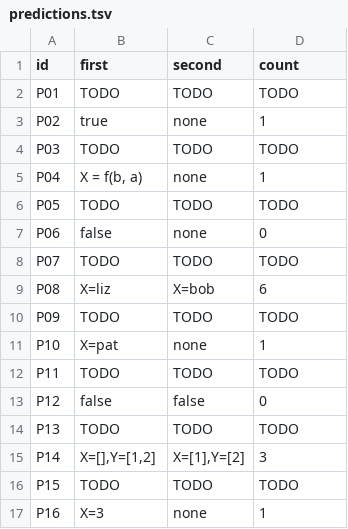
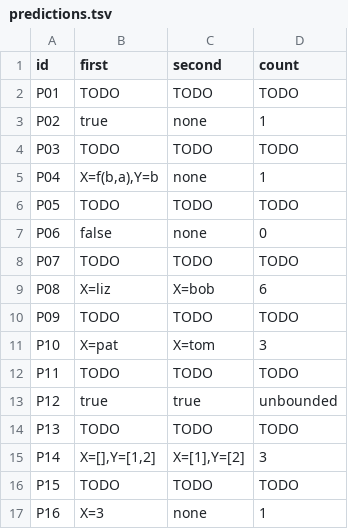
Before and after one commit to Ethanerz/cmsc-124-ps4-starter, a TSV file: predictions.tsv, drawn as a sheet.

Commit message:
docs: added corrections for incorrect predictions

```diff
--- a/predictions.tsv
+++ b/predictions.tsv
@@ -4,3 +4,3 @@ P02	true	none	1
 P03	TODO	TODO	TODO
-P04	X = f(b, a)	none	1
+P04	X=f(b,a),Y=b	none	1
 P05	TODO	TODO	TODO
@@ -10,5 +10,5 @@ P08	X=liz	X=bob	6
 P09	TODO	TODO	TODO
-P10	X=pat	none	1
+P10	X=pat	X=tom	3
 P11	TODO	TODO	TODO
-P12	false	false	0
+P12	true	true	unbounded
 P13	TODO	TODO	TODO
```
Also changed, not shown: 1 other file.
